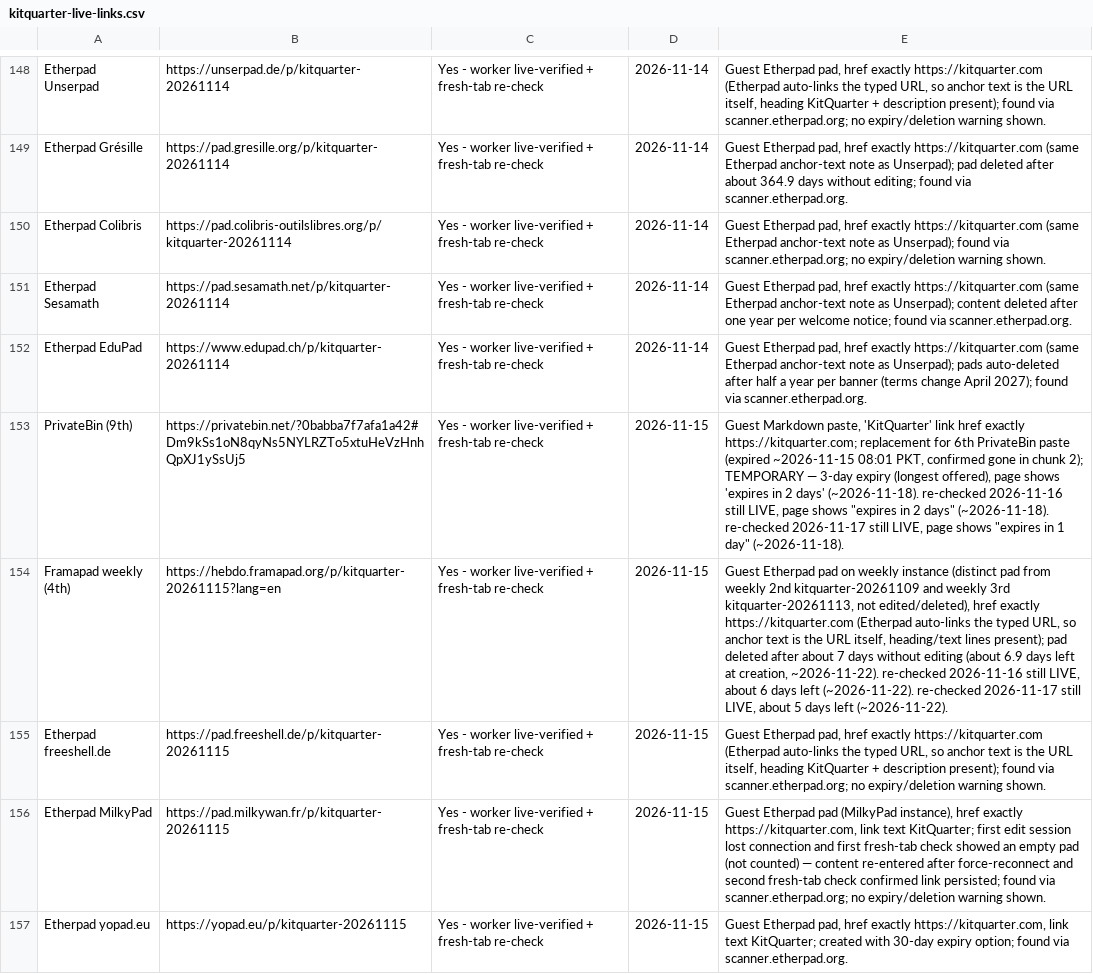
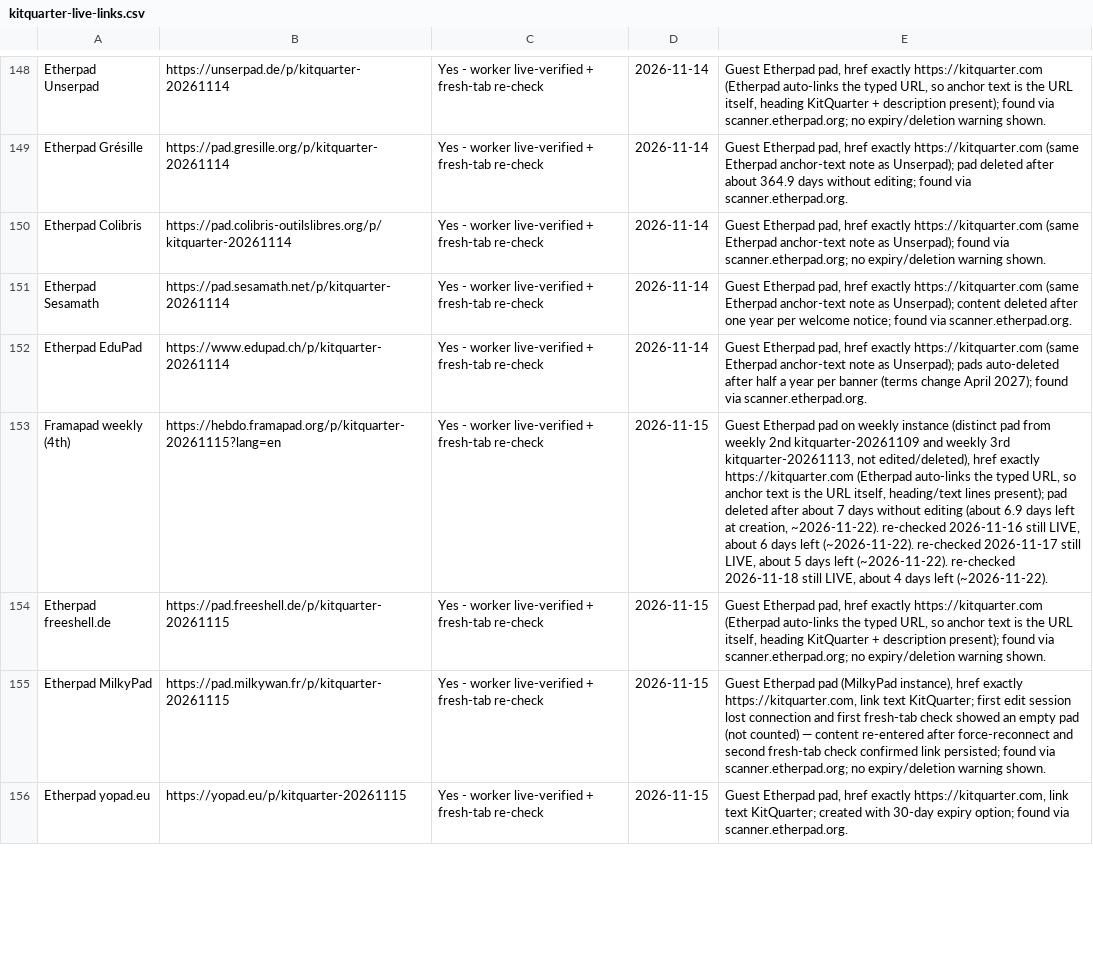
Before and after one commit to authorityspoke/authorityspoke.github.io, a CSV file: data/kitquarter-live-links.csv, drawn as a sheet; only a part is shown, gaps mark what is left out; removed rows and columns are numbered as before the commit, all else as after; the diff covers the shown part only; the diff names each change by its address in the sheet, - before the commit and + after, or states it on an @@ line.

Commit message:
Update directory: KitQuarter total 172 -> 180 (PrivateBin 12th replaces expired 9th; Framapad weekly 6th; Etherpad coolguycolin, BlablaLinux, brk-sfr.de, Odoo, LFNetworking, Labjor, SFU; fragile re-checks 11/11 live; SideProjectors still pending)

```diff
--- a/data/kitquarter-live-links.csv
+++ b/data/kitquarter-live-links.csv
-row 153: PrivateBin (9th) | https://privatebin.net/?0babba7f7afa1a42#Dm9kSs1oN8qyNs5NYLRZTo5xtuHeVzHnhQpXJ1ySsUj5 | Yes - worker live-verified + fresh-tab re-check | 2026-11-15 | Guest Markdown paste, 'KitQuarter' link href exactly https://kitquarter.com; replacement for 6th PrivateBin paste (expired ~2026-11-15 08:01 PKT, confirmed gone in chunk 2); TEMPORARY — 3-day expiry (longest offered), page shows 'expires in 2 days' (~2026-11-18). re-checked 2026-11-16 still LIVE, page shows "expires in 2 days" (~2026-11-18). re-checked 2026-11-17 still LIVE, page shows "expires in 1 day" (~2026-11-18).
-E153: …left (~2026-11-22).
+E153: …left (~2026-11-22). re-checked 2026-11-18 still LIVE, about 4 days left (~2026-11-22).
```
Also changed, not shown: 9 added rows and 9 edited cells elsewhere in this file, 2 other files.
